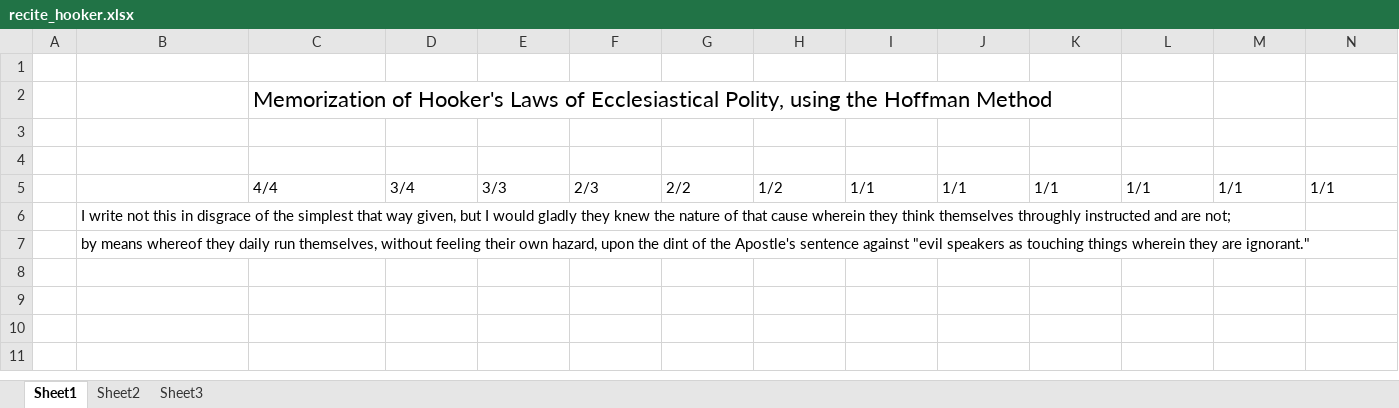
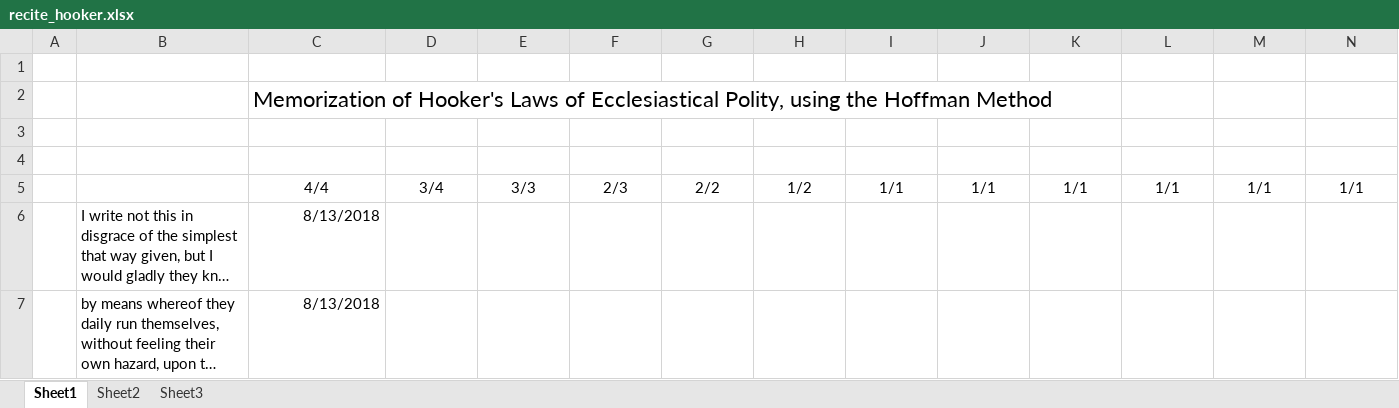
Before and after one commit to simon-song/vocabulary_study, an Excel workbook: recite_hooker.xlsx, sheet Sheet1, drawn as a sheet; long unchanged cells end in …; values as stored, in another font and other column widths than the file's, no borders; the diff names each change by its address in the sheet, - before the commit and + after, or states it on an @@ line.

Commit message:
updated recite_hooker.xlsx

```diff
--- a/recite_hooker.xlsx (sheet Sheet1)
+++ b/recite_hooker.xlsx (sheet Sheet1)
-C5:N5 alignment: left
+C5:N5 alignment: center
-C6:C7: (empty)
+C6:C7: 8/13/2018
```
Also changed, not shown: 1 other file.
